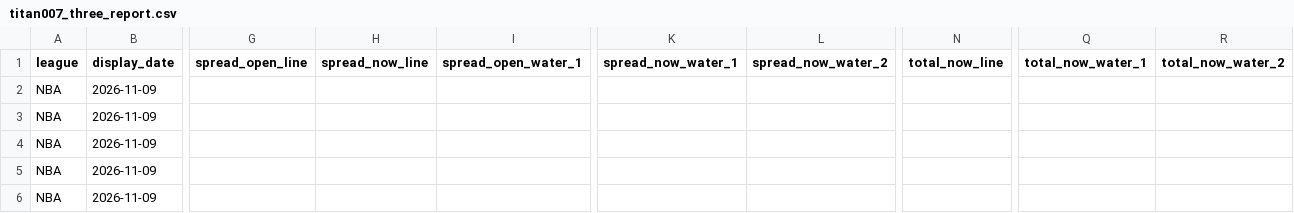
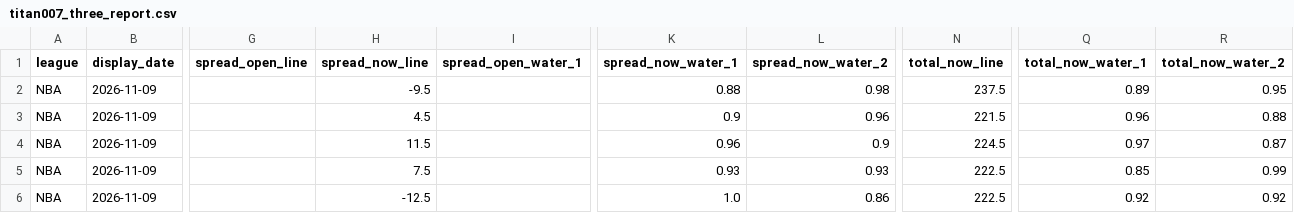
Before and after one commit to noki1022/mcp-sports-hub, a CSV file: reports/daily/2026-11-09/2200/titan007_three_report.csv, drawn as a sheet; only a part is shown, gaps mark what is left out; the diff covers the shown part only; the diff names each change by its address in the sheet, - before the commit and + after, or states it on an @@ line.

```diff
--- a/reports/daily/2026-11-09/2200/titan007_three_report.csv
+++ b/reports/daily/2026-11-09/2200/titan007_three_report.csv
-H2 (spread_now_line): (empty)
+H2 (spread_now_line): -9.5
-K2 (spread_now_water_1): (empty)
+K2 (spread_now_water_1): 0.88
-L2 (spread_now_water_2): (empty)
+L2 (spread_now_water_2): 0.98
-N2 (total_now_line): (empty)
+N2 (total_now_line): 237.5
-Q2 (total_now_water_1): (empty)
+Q2 (total_now_water_1): 0.89
-R2 (total_now_water_2): (empty)
+R2 (total_now_water_2): 0.95
-H3 (spread_now_line): (empty)
+H3 (spread_now_line): 4.5
-K3 (spread_now_water_1): (empty)
+K3 (spread_now_water_1): 0.9
-L3 (spread_now_water_2): (empty)
+L3 (spread_now_water_2): 0.96
-N3 (total_now_line): (empty)
+N3 (total_now_line): 221.5
-Q3 (total_now_water_1): (empty)
+Q3 (total_now_water_1): 0.96
-R3 (total_now_water_2): (empty)
+R3 (total_now_water_2): 0.88
-H4 (spread_now_line): (empty)
+H4 (spread_now_line): 11.5
-K4 (spread_now_water_1): (empty)
+K4 (spread_now_water_1): 0.96
-L4 (spread_now_water_2): (empty)
+L4 (spread_now_water_2): 0.9
-N4 (total_now_line): (empty)
+N4 (total_now_line): 224.5
-Q4 (total_now_water_1): (empty)
+Q4 (total_now_water_1): 0.97
-R4 (total_now_water_2): (empty)
+R4 (total_now_water_2): 0.87
-H5 (spread_now_line): (empty)
+H5 (spread_now_line): 7.5
-K5 (spread_now_water_1): (empty)
+K5 (spread_now_water_1): 0.93
-L5 (spread_now_water_2): (empty)
+L5 (spread_now_water_2): 0.93
-N5:N6 (total_now_line): (empty)
+N5:N6 (total_now_line): 222.5
-Q5 (total_now_water_1): (empty)
+Q5 (total_now_water_1): 0.85
-R5 (total_now_water_2): (empty)
+R5 (total_now_water_2): 0.99
-H6 (spread_now_line): (empty)
+H6 (spread_now_line): -12.5
-K6 (spread_now_water_1): (empty)
+K6 (spread_now_water_1): 1.0
-L6 (spread_now_water_2): (empty)
+L6 (spread_now_water_2): 0.86
-Q6 (total_now_water_1): (empty)
+Q6 (total_now_water_1): 0.92
-R6 (total_now_water_2): (empty)
+R6 (total_now_water_2): 0.92
```
Also changed, not shown: 12 edited cells elsewhere in this file, 13 other files.
